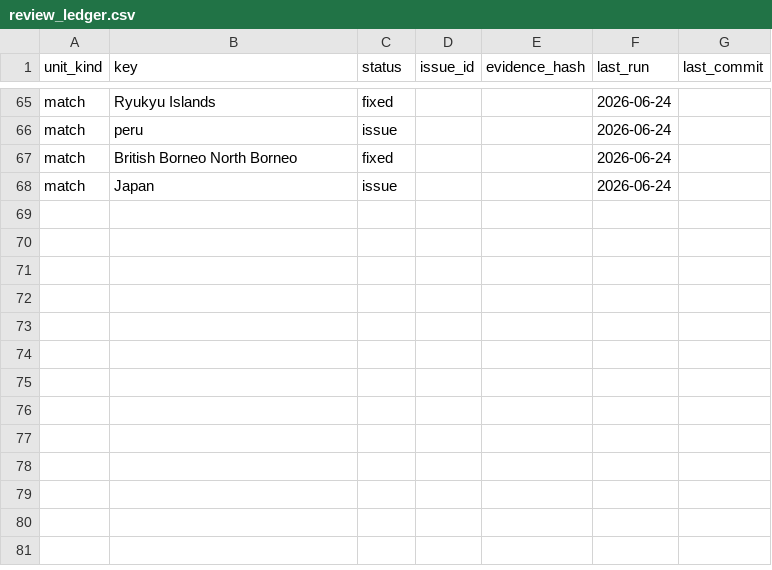
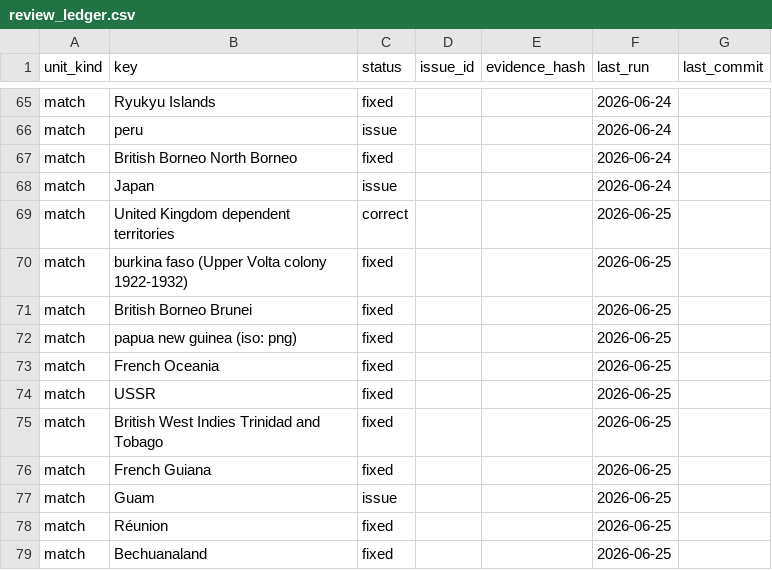
Before and after one commit to eduaguilera/whep-polities, a CSV file: pipelines/polity-autoimprove/state/review_ledger.csv, drawn as a sheet; only a part is shown, gaps mark what is left out; the diff names each change by its address in the sheet, - before the commit and + after, or states it on an @@ line.

Commit message:
autoimprove: update review ledger

```diff
--- a/pipelines/polity-autoimprove/state/review_ledger.csv
+++ b/pipelines/polity-autoimprove/state/review_ledger.csv
+row 69: match | United Kingdom dependent territories | correct |  |  | 2026-06-25
+row 70: match | burkina faso (Upper Volta colony 1922-1932) | fixed |  |  | 2026-06-25
+row 71: match | British Borneo Brunei | fixed |  |  | 2026-06-25
+row 72: match | papua new guinea (iso: png) | fixed |  |  | 2026-06-25
+row 73: match | French Oceania | fixed |  |  | 2026-06-25
+row 74: match | USSR | fixed |  |  | 2026-06-25
+row 75: match | British West Indies Trinidad and Tobago | fixed |  |  | 2026-06-25
+row 76: match | French Guiana | fixed |  |  | 2026-06-25
+row 77: match | Guam | issue |  |  | 2026-06-25
+row 78: match | Réunion | fixed |  |  | 2026-06-25
+row 79: match | Bechuanaland | fixed |  |  | 2026-06-25
```
